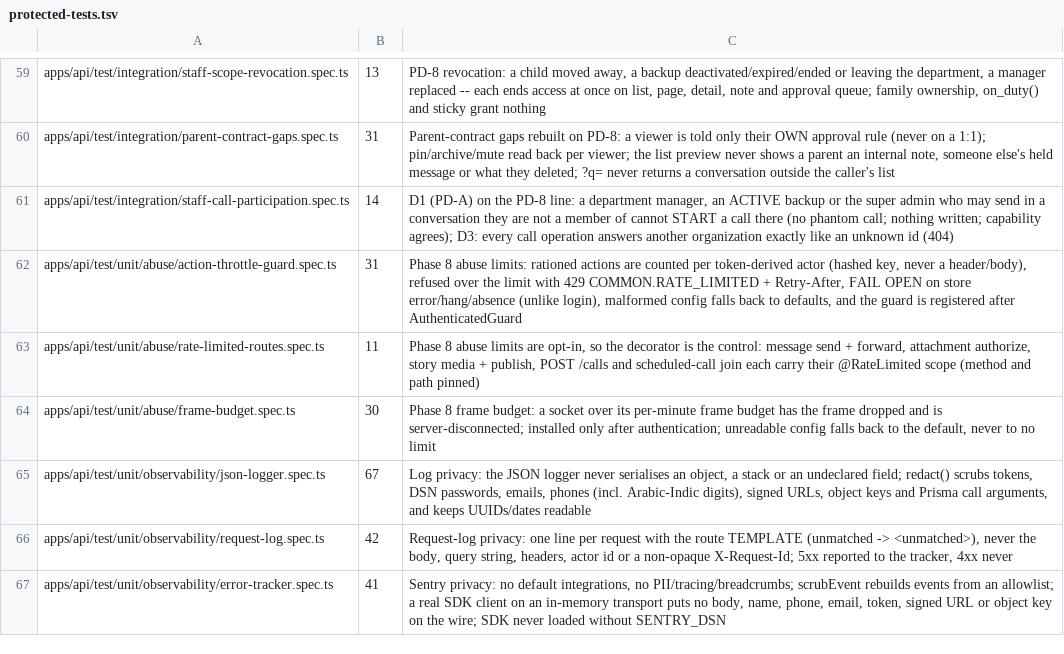
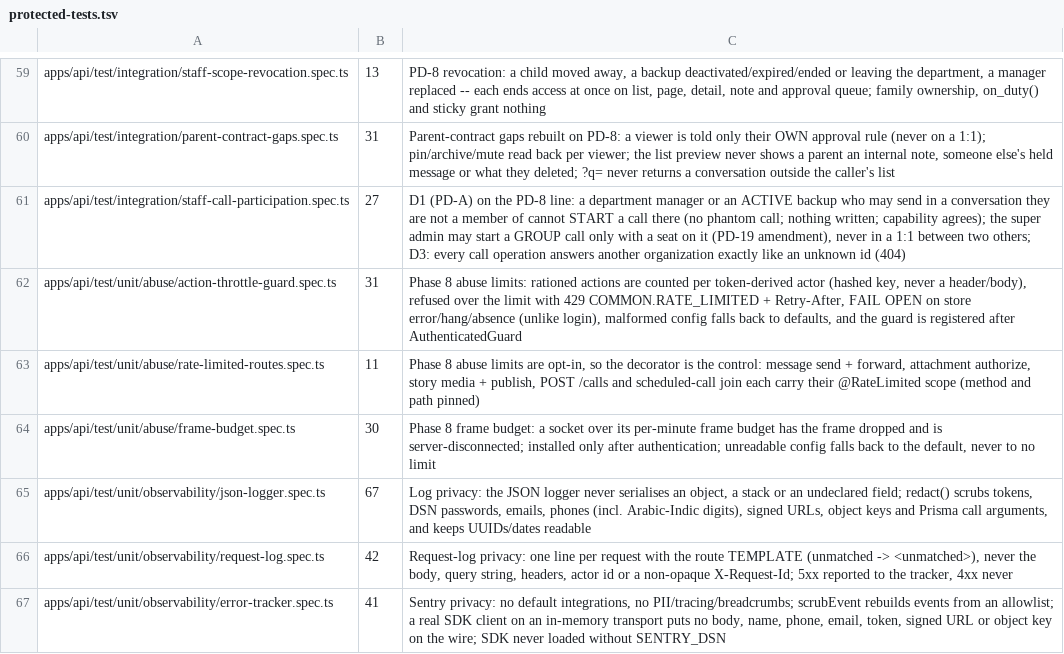
Before and after one commit to MohamedEmadLasheen/jawwid-chat, a TSV file: docs/qa/protected-tests.tsv, drawn as a sheet; only a part is shown, gaps mark what is left out.

```diff
--- a/docs/qa/protected-tests.tsv
+++ b/docs/qa/protected-tests.tsv
@@ -60,3 +60,3 @@ apps/api/test/integration/staff-scope-revocation.spec.ts	13	PD-8 revocation: a c
 apps/api/test/integration/parent-contract-gaps.spec.ts	31	Parent-contract gaps rebuilt on PD-8: a viewer is told only their OWN approval rule (never on a 1:1); pin/archive/mute read back per viewer; the list preview never shows a parent an internal note, someone else's held message or what they deleted; ?q= never returns a conversation outside the caller's list
-apps/api/test/integration/staff-call-participation.spec.ts	14	D1 (PD-A) on the PD-8 line: a department manager, an ACTIVE backup or the super admin who may send in a conversation they are not a member of cannot START a call there (no phantom call; nothing written; capability agrees); D3: every call operation answers another organization exactly like an unknown id (404)
+apps/api/test/integration/staff-call-participation.spec.ts	27	D1 (PD-A) on the PD-8 line: a department manager or an ACTIVE backup who may send in a conversation they are not a member of cannot START a call there (no phantom call; nothing written; capability agrees); the super admin may start a GROUP call only with a seat on it (PD-19 amendment), never in a 1:1 between two others; D3: every call operation answers another organization exactly like an unknown id (404)
 apps/api/test/unit/abuse/action-throttle-guard.spec.ts	31	Phase 8 abuse limits: rationed actions are counted per token-derived actor (hashed key, never a header/body), refused over the limit with 429 COMMON.RATE_LIMITED + Retry-After, FAIL OPEN on store error/hang/absence (unlike login), malformed config falls back to defaults, and the guard is registered after AuthenticatedGuard
```
Also changed, not shown: 6 other files.
